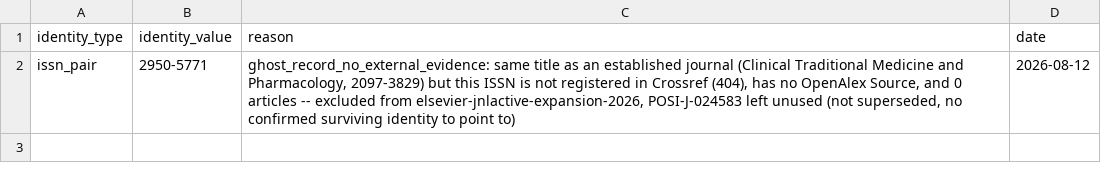
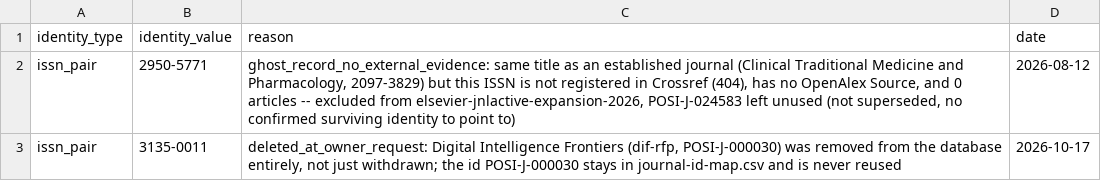
Before and after one commit to WENSHAO521/posi-data, a CSV file: registry/excluded-identities.csv, drawn as a sheet.

```diff
--- a/registry/excluded-identities.csv
+++ b/registry/excluded-identities.csv
@@ -2 +2,2 @@ identity_type,identity_value,reason,date
 issn_pair,2950-5771,"ghost_record_no_external_evidence: same title as an established journal (Clinical Traditional Medicine and Pharmacology, 2097-3829) but this ISSN is not registered in Crossref (404), has no OpenAlex Source, and 0 articles -- excluded from elsevier-jnlactive-expansion-2026, POSI-J-024583 left unused (not superseded, no confirmed surviving identity to point to)",2026-08-12
+issn_pair,3135-0011,"deleted_at_owner_request: Digital Intelligence Frontiers (dif-rfp, POSI-J-000030) was removed from the database entirely, not just withdrawn; the id POSI-J-000030 stays in journal-id-map.csv and is never reused",2026-10-17
```
Also changed, not shown: 6 other files.
